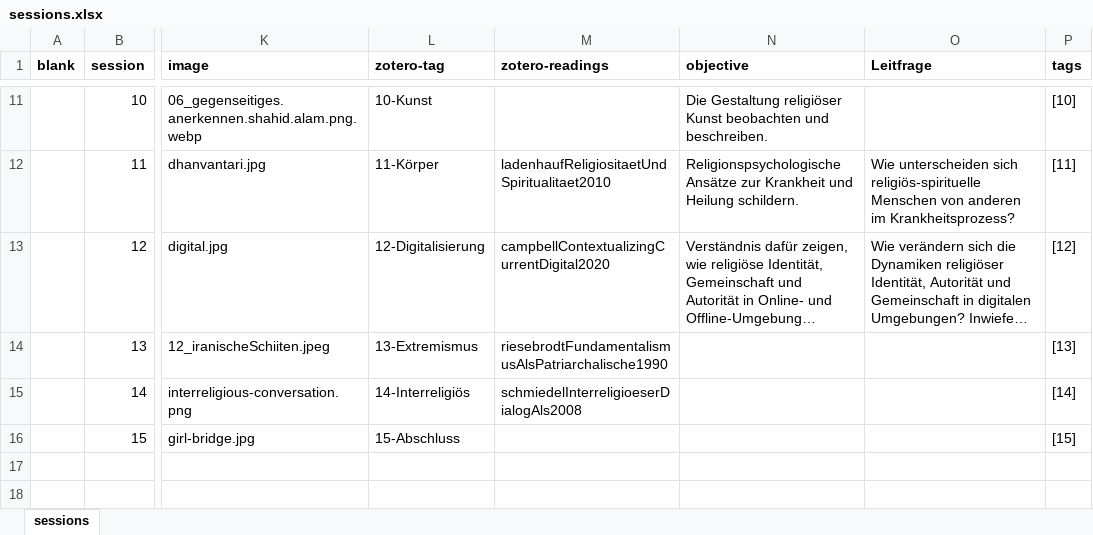
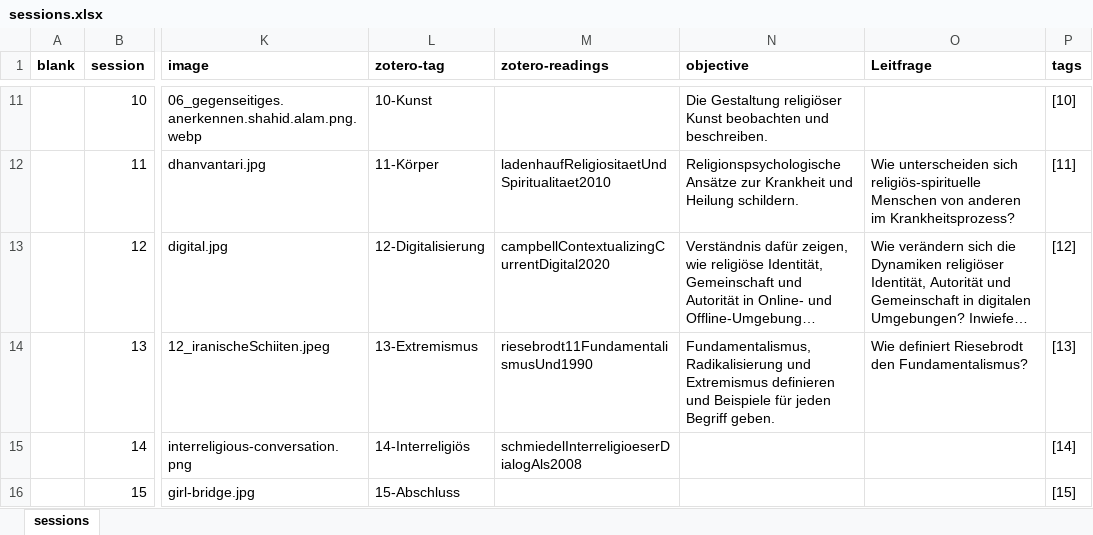
Before and after one commit to jirelations/24rw, an Excel workbook: _data/sessions.xlsx, sheet sessions, drawn as a sheet; only a part is shown, gaps mark what is left out; long unchanged cells end in …; values as stored, in another font and other column widths than the file's, no borders; the diff names each change by its address in the sheet, - before the commit and + after, or states it on an @@ line.

Commit message:
Session 13

```diff
--- a/_data/sessions.xlsx (sheet sessions)
+++ b/_data/sessions.xlsx (sheet sessions)
-M14 (zotero-readings): riesebrodtFundamentalismusAlsPatriarchalische1990
+M14 (zotero-readings): riesebrodt11FundamentalismusUnd1990
-N14 (objective): (empty)
+N14 (objective): Fundamentalismus, Radikalisierung und Extremismus definieren und Beispiele für jeden Begriff geben.
-O14 (Leitfrage): (empty)
+O14 (Leitfrage): Wie definiert Riesebrodt den Fundamentalismus?
```
Also changed, not shown: 3 other files.
